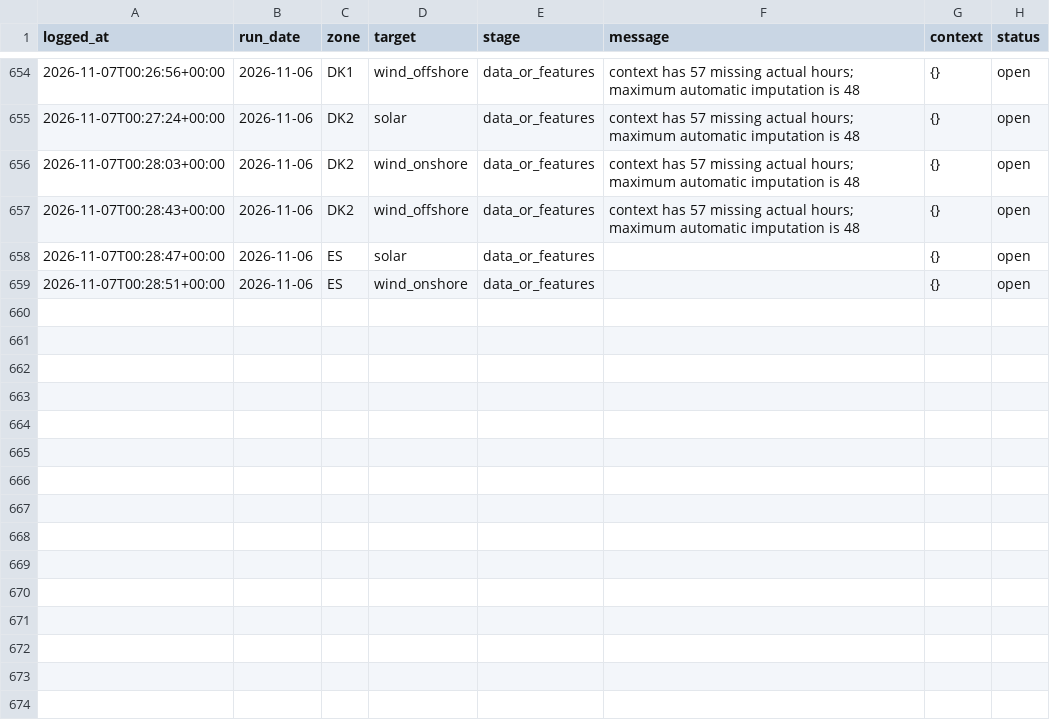
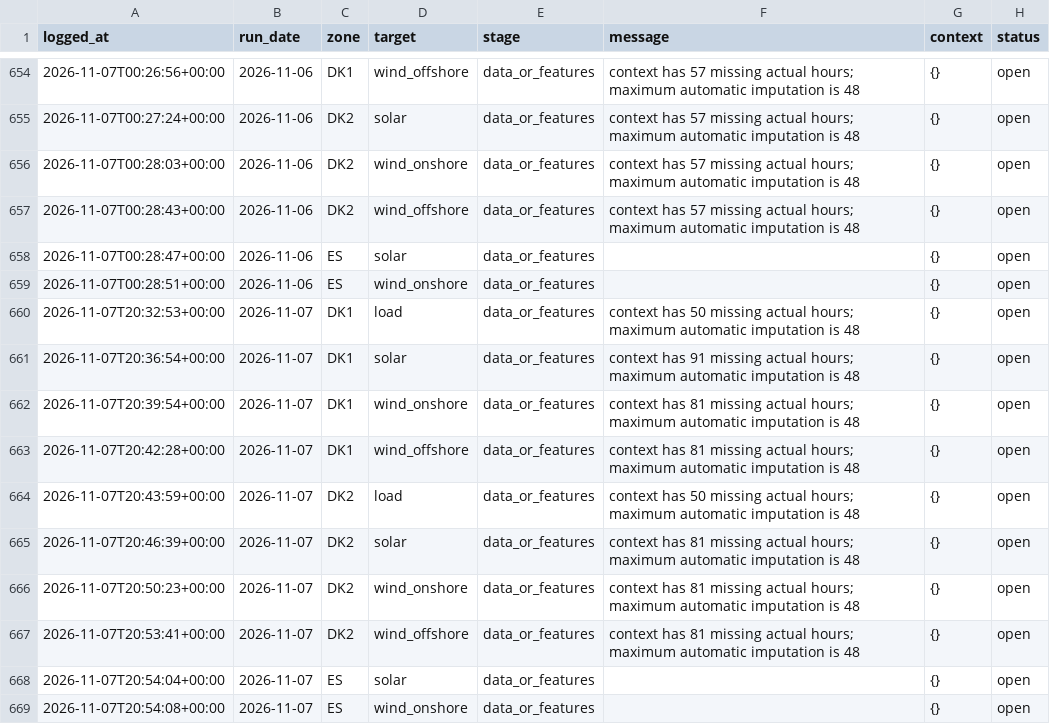
Before and after one commit to XiaoyuJIN97/tp-plus-plus-real-time-forecasting-dashboard, a CSV file: data/issues/issue_log.csv, drawn as a sheet; only a part is shown, gaps mark what is left out; the diff names each change by its address in the sheet, - before the commit and + after, or states it on an @@ line.

```diff
--- a/data/issues/issue_log.csv
+++ b/data/issues/issue_log.csv
+row 660: 2026-11-07T20:32:53+00:00 | 2026-11-07 | DK1 | load | data_or_features | context has 50 missing actual hours; maximum automatic imputation is 48 | {} | open
+row 661: 2026-11-07T20:36:54+00:00 | 2026-11-07 | DK1 | solar | data_or_features | context has 91 missing actual hours; maximum automatic imputation is 48 | {} | open
+row 662: 2026-11-07T20:39:54+00:00 | 2026-11-07 | DK1 | wind_onshore | data_or_features | context has 81 missing actual hours; maximum automatic imputation is 48 | {} | open
+row 663: 2026-11-07T20:42:28+00:00 | 2026-11-07 | DK1 | wind_offshore | data_or_features | context has 81 missing actual hours; maximum automatic imputation is 48 | {} | open
+row 664: 2026-11-07T20:43:59+00:00 | 2026-11-07 | DK2 | load | data_or_features | context has 50 missing actual hours; maximum automatic imputation is 48 | {} | open
+row 665: 2026-11-07T20:46:39+00:00 | 2026-11-07 | DK2 | solar | data_or_features | context has 81 missing actual hours; maximum automatic imputation is 48 | {} | open
+row 666: 2026-11-07T20:50:23+00:00 | 2026-11-07 | DK2 | wind_onshore | data_or_features | context has 81 missing actual hours; maximum automatic imputation is 48 | {} | open
+row 667: 2026-11-07T20:53:41+00:00 | 2026-11-07 | DK2 | wind_offshore | data_or_features | context has 81 missing actual hours; maximum automatic imputation is 48 | {} | open
+row 668: 2026-11-07T20:54:04+00:00 | 2026-11-07 | ES | solar | data_or_features |  | {} | open
+row 669: 2026-11-07T20:54:08+00:00 | 2026-11-07 | ES | wind_onshore | data_or_features |  | {} | open
```
Also changed, not shown: data/backfill/backfill_latest.csv, 2 other files.
